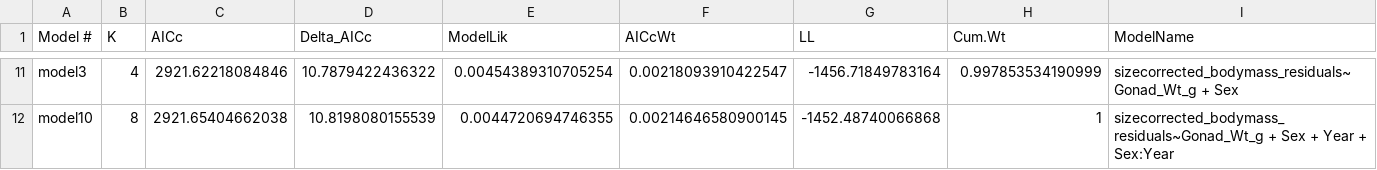
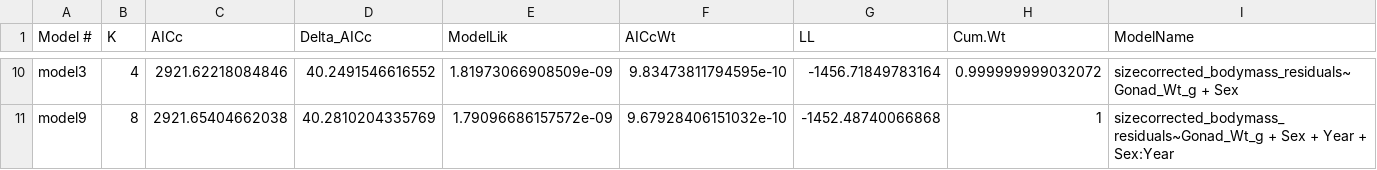
Before and after one commit to abigailhost/cr_sockeye, a CSV file: ALHcode/AIC/scbodymass_spawningpopulation/AICresults_SizeCorrectedBodyMass~SpawningPopulation.csv, drawn as a sheet; only a part is shown, gaps mark what is left out; the diff covers the shown part only.

```diff
--- a/ALHcode/AIC/scbodymass_spawningpopulation/AICresults_SizeCorrectedBodyMass~SpawningPopulation.csv
+++ b/ALHcode/AIC/scbodymass_spawningpopulation/AICresults_SizeCorrectedBodyMass~SpawningPopulation.csv
@@ -11,2 +10,2 @@
-"model3",4,2921.62218084846,10.7879422436322,0.00454389310705254,0.00218093910422547,-1456.71849783164,0.997853534190999,"sizecorrected_bodymass_residuals~ Gonad_Wt_g + Sex"
-"model10",8,2921.65404662038,10.8198080155539,0.0044720694746355,0.00214646580900145,-1452.48740066868,1,"sizecorrected_bodymass_residuals~Gonad_Wt_g + Sex + Year + Sex:Year"
+"model3",4,2921.62218084846,40.2491546616552,1.81973066908509e-09,9.83473811794595e-10,-1456.71849783164,0.999999999032072,"sizecorrected_bodymass_residuals~ Gonad_Wt_g + Sex"
+"model9",8,2921.65404662038,40.2810204335769,1.79096686157572e-09,9.67928406151032e-10,-1452.48740066868,1,"sizecorrected_bodymass_residuals~Gonad_Wt_g + Sex + Year + Sex:Year"
```
Also changed, not shown: 3 added rows, 4 removed rows and 26 edited cells elsewhere in this file, ALHcode/AIC/energydensity_spawningpopulation/AICresults_EnergyPDry_1~SpawningPopulation.csv, ALHcode/AIC/energydensity_spawningpopulation/energydensity_spawningpopulation_ModelAvg_Coefs_withLikelihoods.csv, 9 other files.
